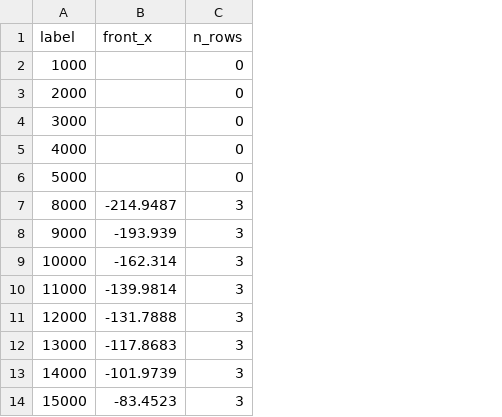
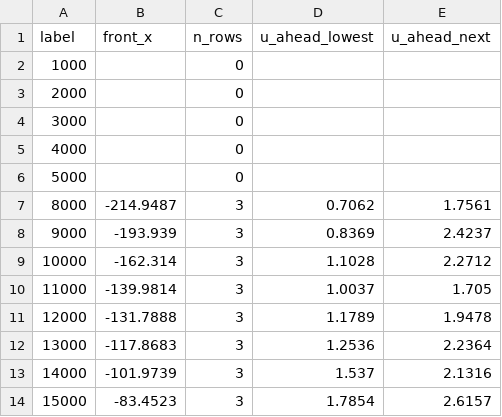
Before and after one commit to lanl/VisLang, a CSV file: bench/PacificVis/cs2-wildfire/Test4/data/front_sieve_s8.csv, drawn as a sheet; only a part is shown; the diff names each change by its address in the sheet, - before the commit and + after, or states it on an @@ line.

```diff
--- a/bench/PacificVis/cs2-wildfire/Test4/data/front_sieve_s8.csv
+++ b/bench/PacificVis/cs2-wildfire/Test4/data/front_sieve_s8.csv
+column D (u_ahead_lowest), rows 7-14: 0.7062 | 0.8369 | 1.1028 | 1.0037 | 1.1789 | 1.2536 | 1.537 | 1.7854
+column E (u_ahead_next), rows 7-14: 1.7561 | 2.4237 | 2.2712 | 1.705 | 1.9478 | 2.2364 | 2.1316 | 2.6157
```
Also changed, not shown: 19 other files.
